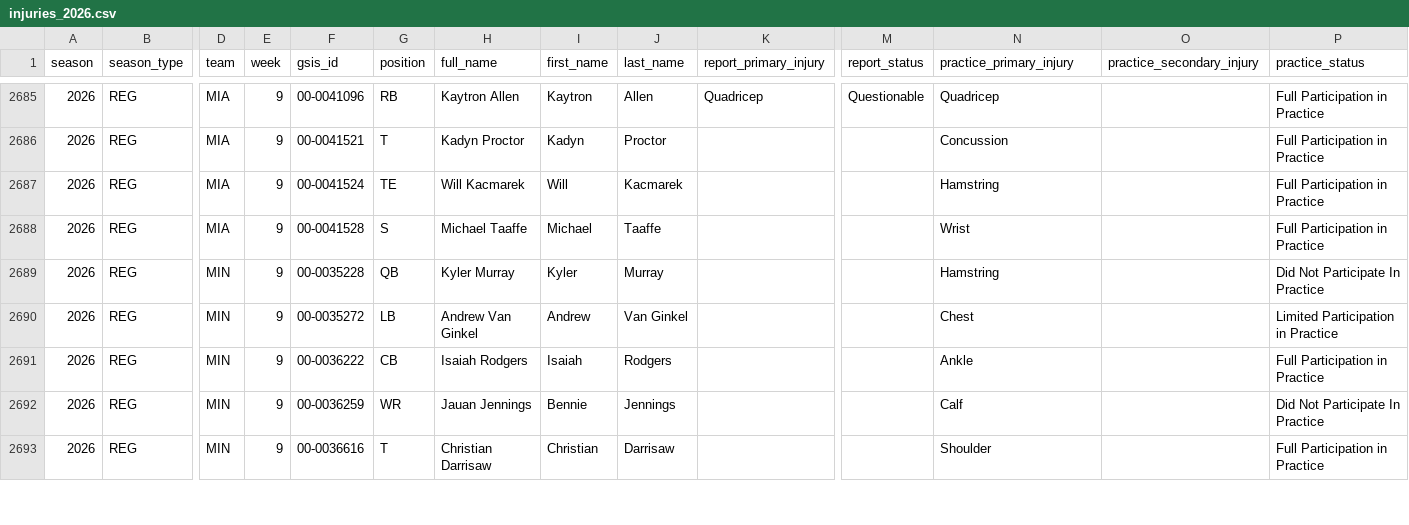
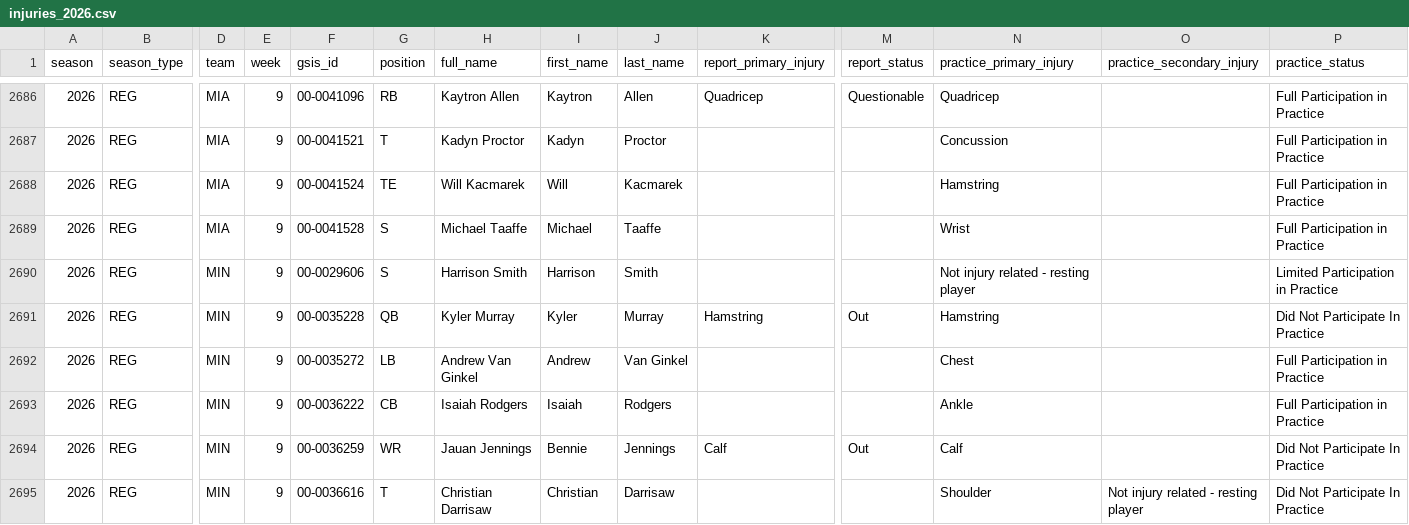
Before and after one commit to berdahlt5/fantasyfootball, a CSV file: data/injuries_2026.csv, drawn as a sheet; only a part is shown, gaps mark what is left out; addresses are those after the commit; rows hold the shown columns only; the diff covers the shown part only; the diff names each change by its address in the sheet, - before the commit and + after, or states it on an @@ line.

```diff
--- a/data/injuries_2026.csv
+++ b/data/injuries_2026.csv
+row 2690: 2026 | REG | MIN | 9 | 00-0029606 | S | Harrison Smith | Harrison | Smith |  |  | Not injury related - resting player |  | Limited Participation in Practice
-K2691 (report_primary_injury): (empty)
+K2691 (report_primary_injury): Hamstring
-M2691 (report_status): (empty)
+M2691 (report_status): Out
-P2692 (practice_status): Limited Participation in Practice
+P2692 (practice_status): Full Participation in Practice
-K2694 (report_primary_injury): (empty)
+K2694 (report_primary_injury): Calf
-M2694 (report_status): (empty)
+M2694 (report_status): Out
-O2695 (practice_secondary_injury): (empty)
+O2695 (practice_secondary_injury): Not injury related - resting player
-P2695 (practice_status): Full Participation in Practice
+P2695 (practice_status): Did Not Participate In Practice
```
Also changed, not shown: 1 added row and 37 edited cells elsewhere in this file.
